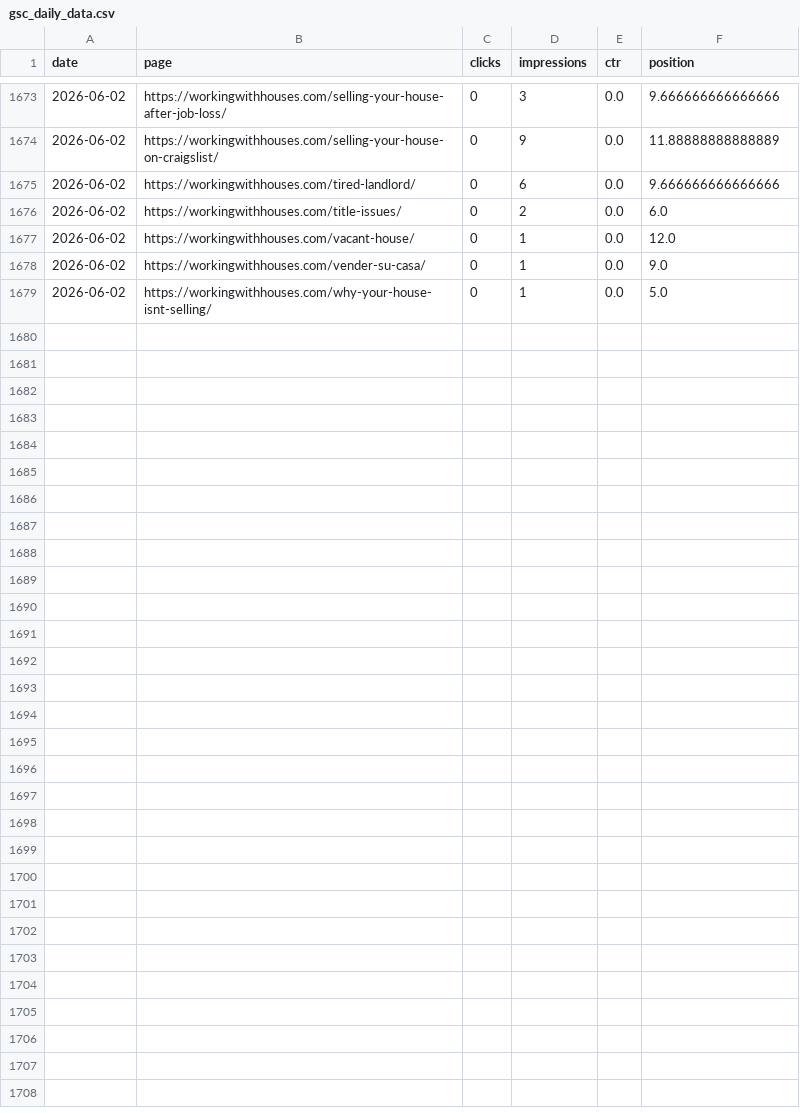
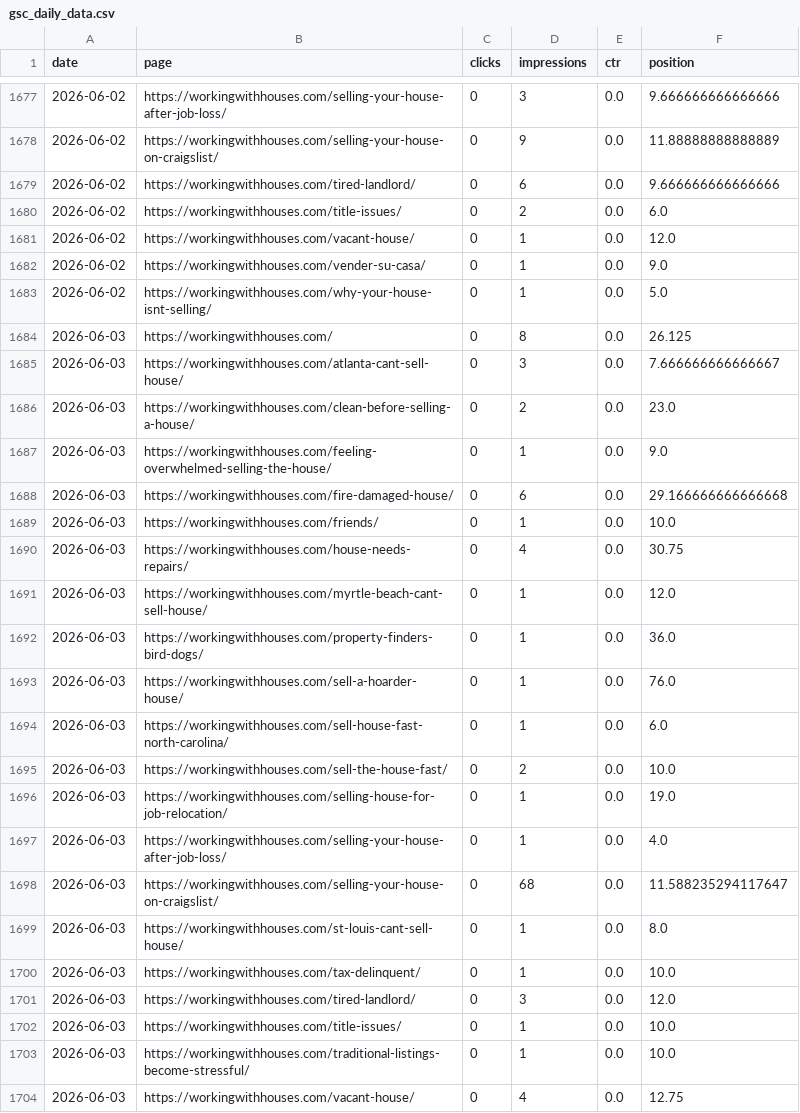
Before and after one commit to figlesias7/GSC-Tracker, a CSV file: data/gsc_daily_data.csv, drawn as a sheet; only a part is shown, gaps mark what is left out; the diff covers the shown part only.

```diff
--- a/data/gsc_daily_data.csv
+++ b/data/gsc_daily_data.csv
@@ -1679 +1683,22 @@ date,page,clicks,impressions,ctr,position
 2026-06-02,https://workingwithhouses.com/why-your-house-isnt-selling/,0,1,0.0,5.0
+2026-06-03,https://workingwithhouses.com/,0,8,0.0,26.125
+2026-06-03,https://workingwithhouses.com/atlanta-cant-sell-house/,0,3,0.0,7.666666666666667
+2026-06-03,https://workingwithhouses.com/clean-before-selling-a-house/,0,2,0.0,23.0
+2026-06-03,https://workingwithhouses.com/feeling-overwhelmed-selling-the-house/,0,1,0.0,9.0
+2026-06-03,https://workingwithhouses.com/fire-damaged-house/,0,6,0.0,29.166666666666668
+2026-06-03,https://workingwithhouses.com/friends/,0,1,0.0,10.0
+2026-06-03,https://workingwithhouses.com/house-needs-repairs/,0,4,0.0,30.75
+2026-06-03,https://workingwithhouses.com/myrtle-beach-cant-sell-house/,0,1,0.0,12.0
+2026-06-03,https://workingwithhouses.com/property-finders-bird-dogs/,0,1,0.0,36.0
+2026-06-03,https://workingwithhouses.com/sell-a-hoarder-house/,0,1,0.0,76.0
+2026-06-03,https://workingwithhouses.com/sell-house-fast-north-carolina/,0,1,0.0,6.0
+2026-06-03,https://workingwithhouses.com/sell-the-house-fast/,0,2,0.0,10.0
+2026-06-03,https://workingwithhouses.com/selling-house-for-job-relocation/,0,1,0.0,19.0
+2026-06-03,https://workingwithhouses.com/selling-your-house-after-job-loss/,0,1,0.0,4.0
+2026-06-03,https://workingwithhouses.com/selling-your-house-on-craigslist/,0,68,0.0,11.588235294117647
+2026-06-03,https://workingwithhouses.com/st-louis-cant-sell-house/,0,1,0.0,8.0
+2026-06-03,https://workingwithhouses.com/tax-delinquent/,0,1,0.0,10.0
+2026-06-03,https://workingwithhouses.com/tired-landlord/,0,3,0.0,12.0
+2026-06-03,https://workingwithhouses.com/title-issues/,0,1,0.0,10.0
+2026-06-03,https://workingwithhouses.com/traditional-listings-become-stressful/,0,1,0.0,10.0
+2026-06-03,https://workingwithhouses.com/vacant-house/,0,4,0.0,12.75
```
Also changed, not shown: 4 added rows elsewhere in this file, 1 other file.
